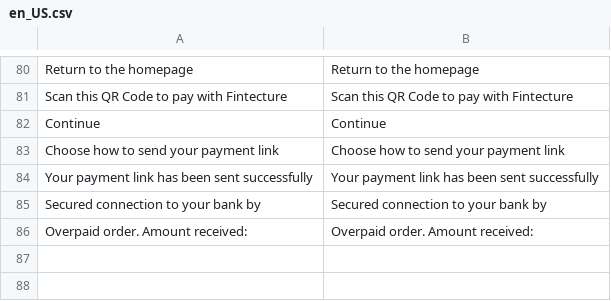
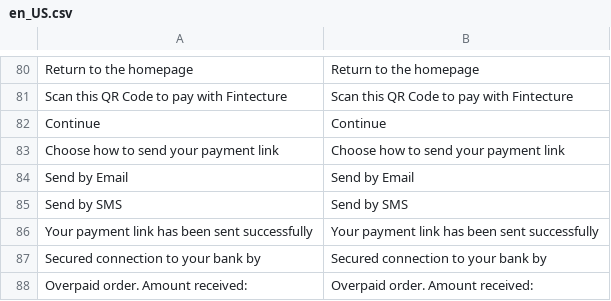
Before and after one commit to hugofintecture/magento, a CSV file: i18n/en_US.csv, drawn as a sheet; only a part is shown, gaps mark what is left out; the diff names each change by its address in the sheet, - before the commit and + after, or states it on an @@ line.

```diff
--- a/i18n/en_US.csv
+++ b/i18n/en_US.csv
+row 84: Send by Email | Send by Email
+row 85: Send by SMS | Send by SMS
```
Also changed, not shown: i18n/fr_FR.csv, 3 other files.
